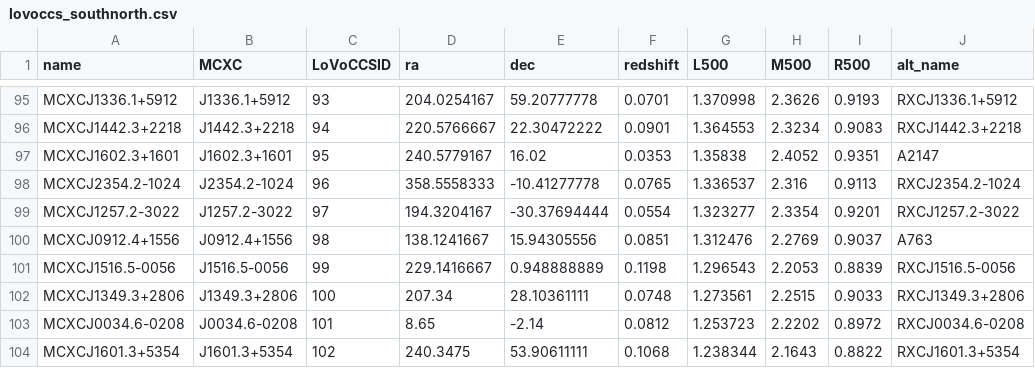
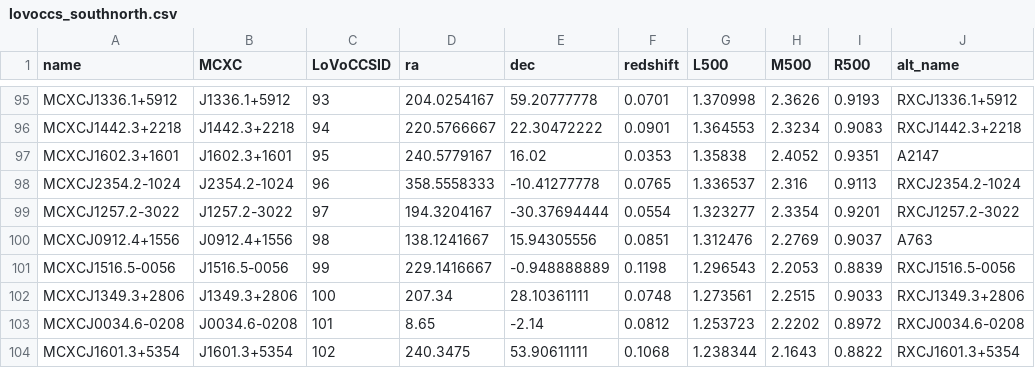
Before and after one commit to LoVoCCS/X-LoVoCCS-Data, a CSV file: sample_files/lovoccs_southnorth.csv, drawn as a sheet; only a part is shown, gaps mark what is left out; the diff names each change by its address in the sheet, - before the commit and + after, or states it on an @@ line.

Commit message:
THERE WAS A MISTAKE IN THE LOVOCCS SAMPLE, WHICH WAS IN FACT FROM THE HEASARC MCXC CATALOGUE, I HAVE CORRECTED THE POSITION

```diff
--- a/sample_files/lovoccs_southnorth.csv
+++ b/sample_files/lovoccs_southnorth.csv
-E101 (dec): 0.948888889
+E101 (dec): -0.948888889
```
